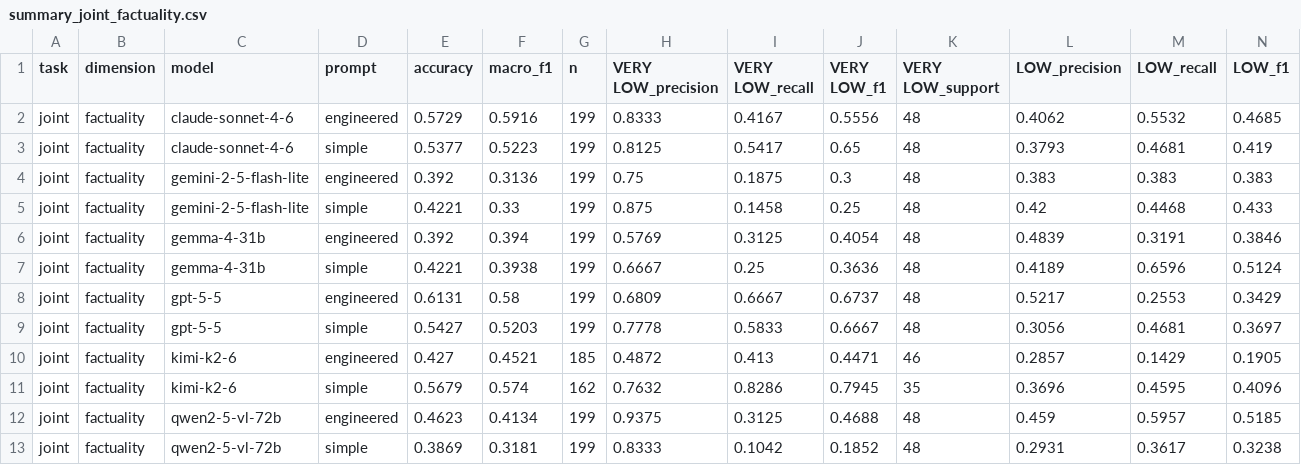
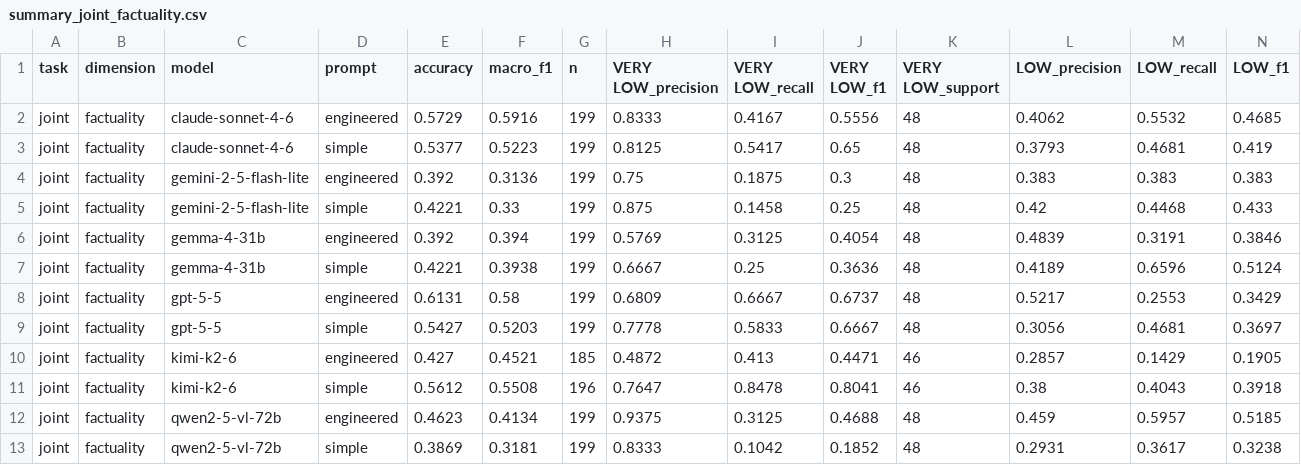
Before and after one commit to ahmertabassum4/media-scope, a CSV file: mixed_results_joint/summary_joint_factuality.csv, drawn as a sheet; only a part is shown; removed rows and columns are numbered as before the commit, all else as after; rows hold the shown columns only; the diff names each change by its address in the sheet, - before the commit and + after, or states it on an @@ line.

```diff
--- a/mixed_results_joint/summary_joint_factuality.csv
+++ b/mixed_results_joint/summary_joint_factuality.csv
-row 11: joint | factuality | kimi-k2-6 | simple | 0.5679 | 0.574 | 162 | 0.7632 | 0.8286 | 0.7945 | 35 | 0.3696 | 0.4595 | 0.4096
+row 11: joint | factuality | kimi-k2-6 | simple | 0.5612 | 0.5508 | 196 | 0.7647 | 0.8478 | 0.8041 | 46 | 0.38 | 0.4043 | 0.3918
```
Also changed, not shown: mixed_results_joint/summary_joint_consistency.csv, mixed_results_joint/summary_joint_trustworthiness.csv, 11 other files.
